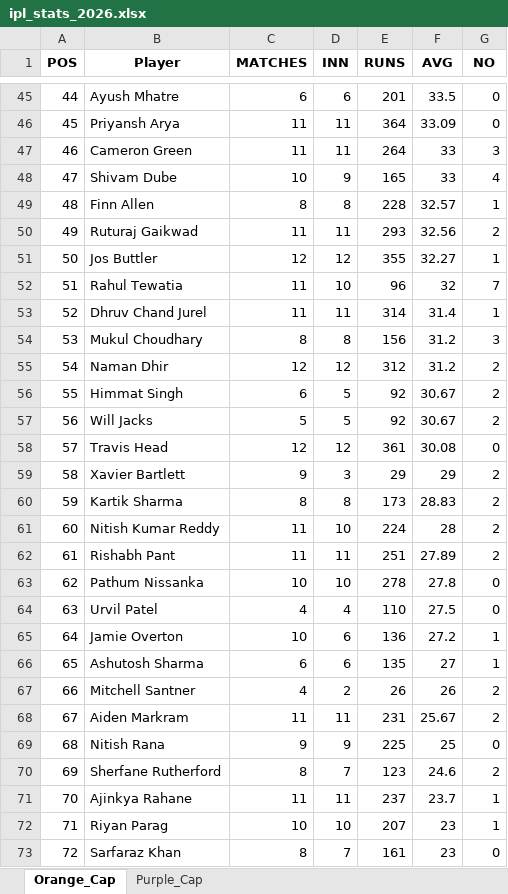
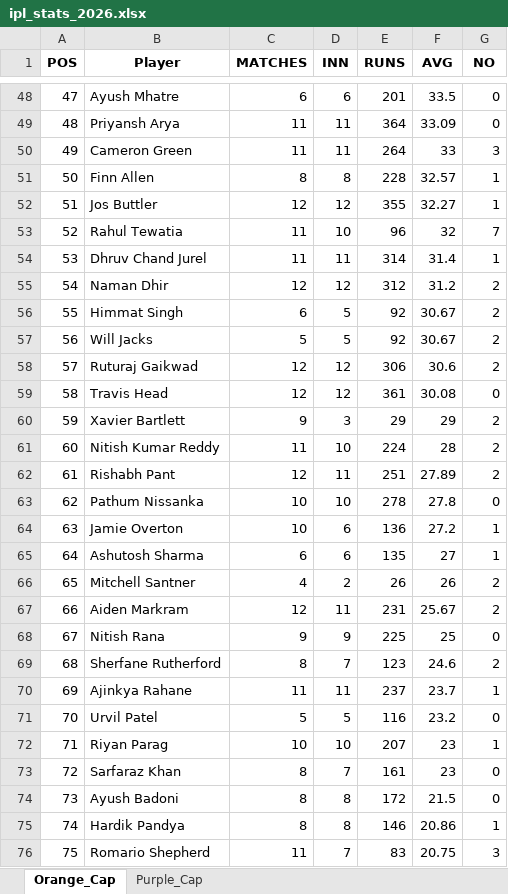
Before and after one commit to aaravmody/shroff-hundred-auction, an Excel workbook: ipl_stats_2026.xlsx, sheet Orange_Cap, drawn as a sheet; only a part is shown, gaps mark what is left out; the shorter side is filled out with more unchanged rows; values as stored, in another font and other column widths than the file's, no borders; removed rows and columns are numbered as before the commit, all else as after; the diff covers the shown part only; the diff names each change by its address in the sheet, - before the commit and + after, or states it on an @@ line.

Commit message:
auto update fantasy data

```diff
--- a/ipl_stats_2026.xlsx (sheet Orange_Cap)
+++ b/ipl_stats_2026.xlsx (sheet Orange_Cap)
@@ column A (POS) renumbered from row 3 down @@
-row 48: 47 | Shivam Dube | 10 | 9 | 165 | 33 | 4
-row 50: 49 | Ruturaj Gaikwad | 11 | 11 | 293 | 32.56 | 2
-row 54: 53 | Mukul Choudhary | 8 | 8 | 156 | 31.2 | 3
+row 58: 57 | Ruturaj Gaikwad | 12 | 12 | 306 | 30.6 | 2
-row 60: 59 | Kartik Sharma | 8 | 8 | 173 | 28.83 | 2
-C62 (MATCHES): 11
+C62 (MATCHES): 12
-row 64: 63 | Urvil Patel | 4 | 4 | 110 | 27.5 | 0
-C67 (MATCHES): 11
+C67 (MATCHES): 12
+row 71: 70 | Urvil Patel | 5 | 5 | 116 | 23.2 | 0
```
Also changed, not shown: 12 added rows, 7 removed rows and 8 edited cells elsewhere in this sheet, sheet Purple_Cap, IPL_Fantasy_Points.xlsx, 3 other files.
